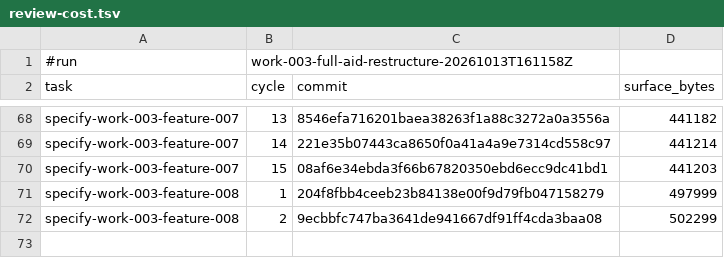
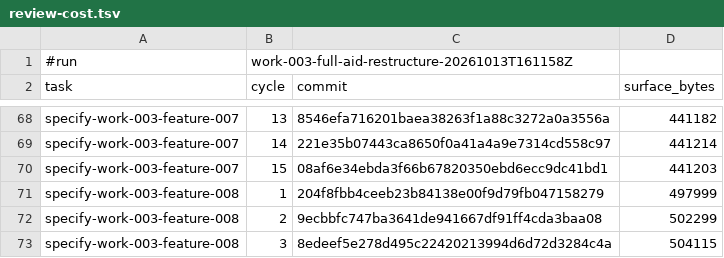
Before and after one commit to AndreVianna/aid-methodology, a TSV file: .aid/works/work-003-full-aid-restructure/review-cost.tsv, drawn as a sheet; only a part is shown, gaps mark what is left out.

```diff
--- a/.aid/works/work-003-full-aid-restructure/review-cost.tsv
+++ b/.aid/works/work-003-full-aid-restructure/review-cost.tsv
@@ -72 +72,2 @@ specify-work-003-feature-008	1	204f8fbb4ceeb23b84138e00f9d79fb047158279	497999
 specify-work-003-feature-008	2	9ecbbfc747ba3641de941667df91ff4cda3baa08	502299
+specify-work-003-feature-008	3	8edeef5e278d495c22420213994d6d72d3284c4a	504115
```
Also changed, not shown: 2 other files.
